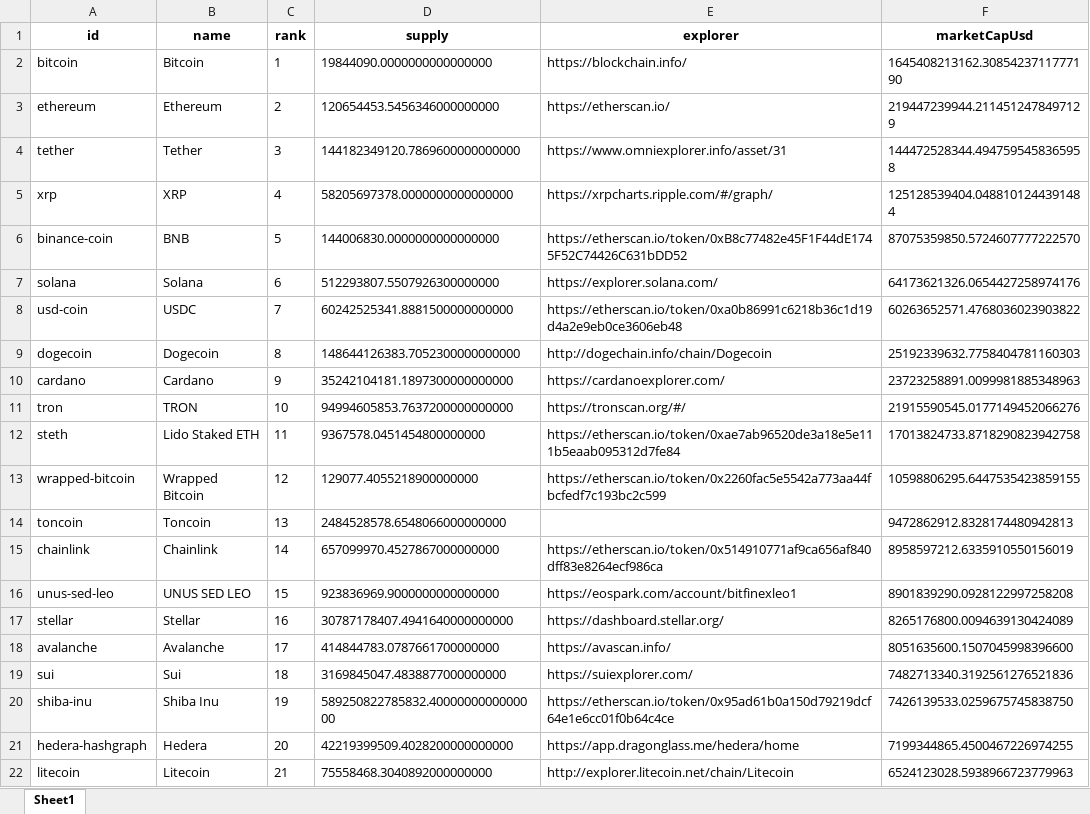
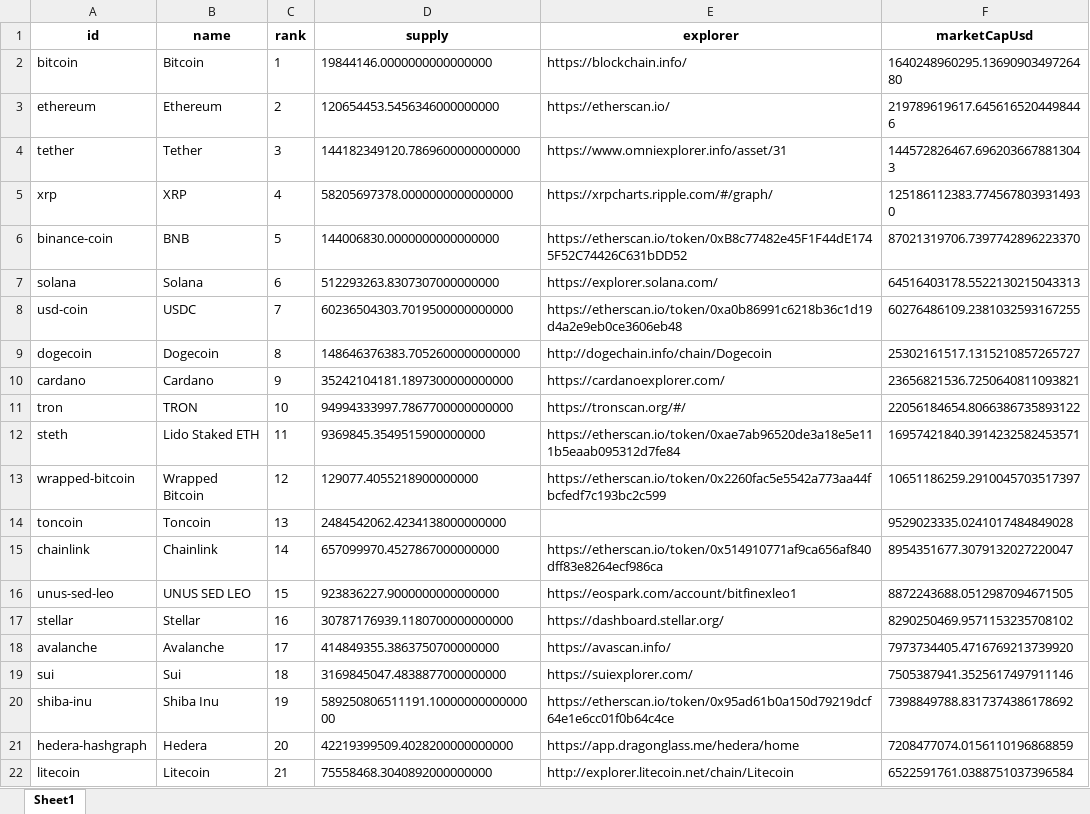
Before and after one commit to juanpresiga/bigdata20251_actividad1, an Excel workbook: src/static/xlsx/df_api_name_xlsx.xlsx, sheet Sheet1, drawn as a sheet; only a part is shown; values as stored, in another font and other column widths than the file's, no borders; the diff covers the shown part only; the diff names each change by its address in the sheet, - before the commit and + after, or states it on an @@ line.

```diff
--- a/src/static/xlsx/df_api_name_xlsx.xlsx (sheet Sheet1)
+++ b/src/static/xlsx/df_api_name_xlsx.xlsx (sheet Sheet1)
-D2 (supply): 19844090.0000000000000000
+D2 (supply): 19844146.0000000000000000
-F2 (marketCapUsd): 1645408213162.3085423711777190
+F2 (marketCapUsd): 1640248960295.1369090349726480
-F3 (marketCapUsd): 219447239944.2114512478497129
+F3 (marketCapUsd): 219789619617.6456165204498446
-F4 (marketCapUsd): 144472528344.4947595458365958
+F4 (marketCapUsd): 144572826467.6962036678813043
-F5 (marketCapUsd): 125128539404.0488101244391484
+F5 (marketCapUsd): 125186112383.7745678039314930
-F6 (marketCapUsd): 87075359850.5724607777222570
+F6 (marketCapUsd): 87021319706.7397742896223370
-D7 (supply): 512293807.5507926300000000
+D7 (supply): 512293263.8307307000000000
-F7 (marketCapUsd): 64173621326.0654427258974176
+F7 (marketCapUsd): 64516403178.5522130215043313
-D8 (supply): 60242525341.8881500000000000
+D8 (supply): 60236504303.7019500000000000
-F8 (marketCapUsd): 60263652571.4768036023903822
+F8 (marketCapUsd): 60276486109.2381032593167255
-D9 (supply): 148644126383.7052300000000000
+D9 (supply): 148646376383.7052600000000000
-F9 (marketCapUsd): 25192339632.7758404781160303
+F9 (marketCapUsd): 25302161517.1315210857265727
-F10 (marketCapUsd): 23723258891.0099981885348963
+F10 (marketCapUsd): 23656821536.7250640811093821
-D11 (supply): 94994605853.7637200000000000
+D11 (supply): 94994333997.7867700000000000
-F11 (marketCapUsd): 21915590545.0177149452066276
+F11 (marketCapUsd): 22056184654.8066386735893122
-D12 (supply): 9367578.0451454800000000
+D12 (supply): 9369845.3549515900000000
-F12 (marketCapUsd): 17013824733.8718290823942758
+F12 (marketCapUsd): 16957421840.3914232582453571
-F13 (marketCapUsd): 10598806295.6447535423859155
+F13 (marketCapUsd): 10651186259.2910045703517397
-D14 (supply): 2484528578.6548066000000000
+D14 (supply): 2484542062.4234138000000000
-F14 (marketCapUsd): 9472862912.8328174480942813
+F14 (marketCapUsd): 9529023335.0241017484849028
-F15 (marketCapUsd): 8958597212.6335910550156019
+F15 (marketCapUsd): 8954351677.3079132027220047
-D16 (supply): 923836969.9000000000000000
+D16 (supply): 923836227.9000000000000000
-F16 (marketCapUsd): 8901839290.0928122997258208
+F16 (marketCapUsd): 8872243688.0512987094671505
-D17 (supply): 30787178407.4941640000000000
+D17 (supply): 30787176939.1180700000000000
-F17 (marketCapUsd): 8265176800.0094639130424089
+F17 (marketCapUsd): 8290250469.9571153235708102
-D18 (supply): 414844783.0787661700000000
+D18 (supply): 414849355.3863750700000000
-F18 (marketCapUsd): 8051635600.1507045998396600
+F18 (marketCapUsd): 7973734405.4716769213739920
-F19 (marketCapUsd): 7482713340.3192561276521836
+F19 (marketCapUsd): 7505387941.3525617497911146
-D20 (supply): 589250822785832.4000000000000000
+D20 (supply): 589250806511191.1000000000000000
-F20 (marketCapUsd): 7426139533.0259675745838750
+F20 (marketCapUsd): 7398849788.8317374386178692
-F21 (marketCapUsd): 7199344865.4500467226974255
+F21 (marketCapUsd): 7208477074.0156110196868859
-F22 (marketCapUsd): 6524123028.5938966723779963
+F22 (marketCapUsd): 6522591761.0388751037396584
```
Also changed, not shown: 6 added rows, 6 removed rows and 122 edited cells elsewhere in this sheet, src/static/cleaned_data/cleaned_data_name.xlsx, src/static/cleaned_data/cleaned_data_symbol.xlsx, 12 other files.
